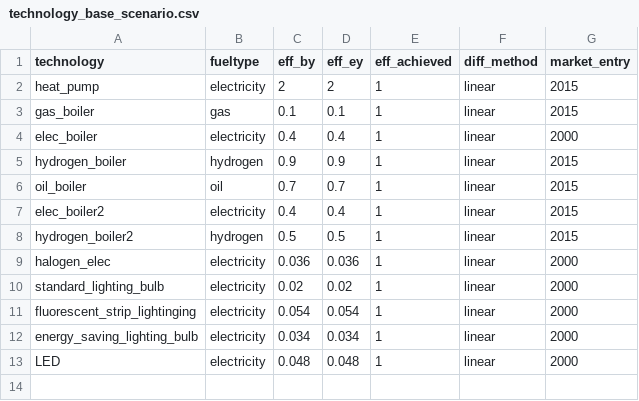
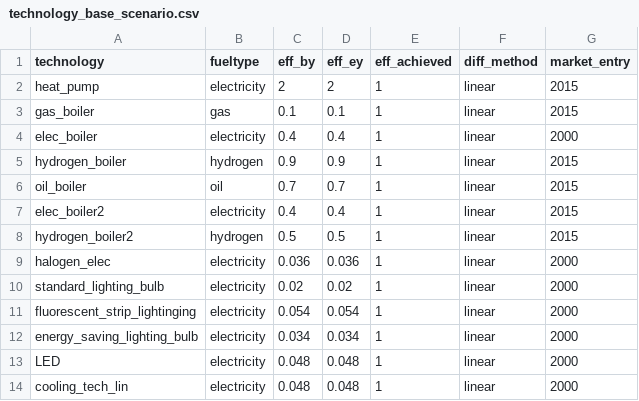
Before and after one commit to willu47/energy_demand, a CSV file: data/residential_model/technology_base_scenario.csv, drawn as a sheet.

Commit message:
Added cooling shape

```diff
--- a/data/residential_model/technology_base_scenario.csv
+++ b/data/residential_model/technology_base_scenario.csv
@@ -13 +13,2 @@ energy_saving_lighting_bulb,electricity,0.034,0.034,1,linear,2000
 LED,electricity,0.048,0.048,1,linear,2000
+cooling_tech_lin,electricity,0.048,0.048,1,linear,2000
```
Also changed, not shown: 19 other files.
